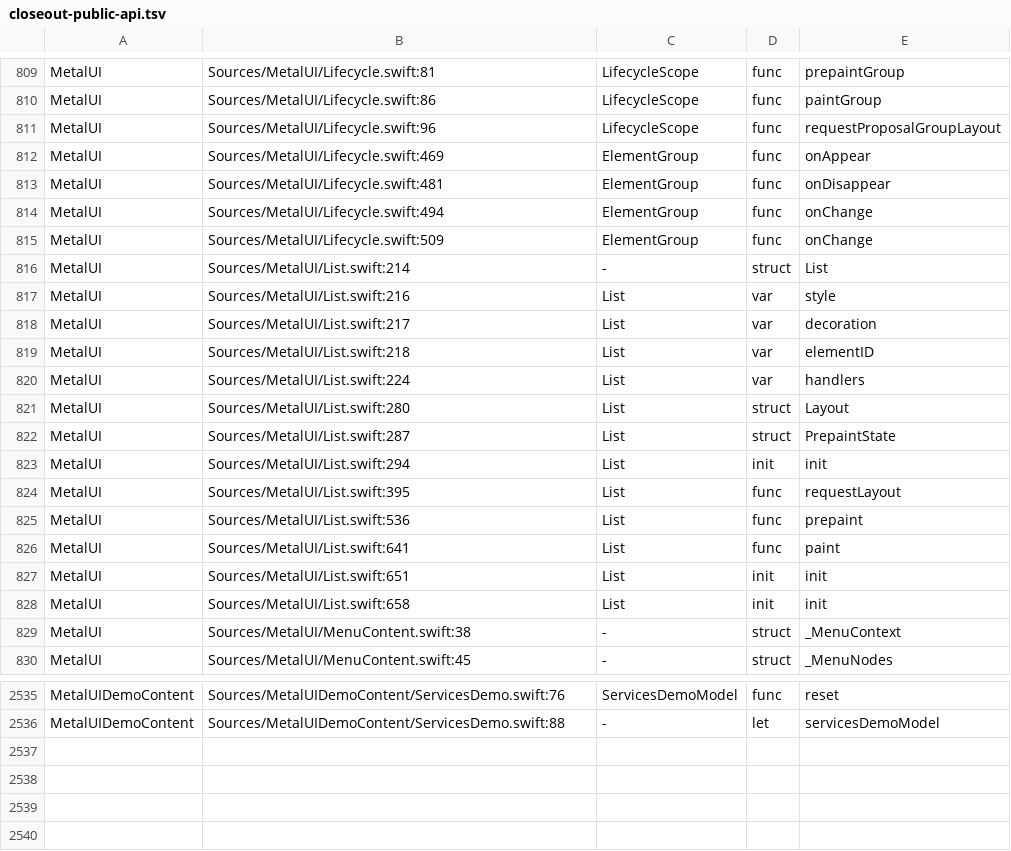
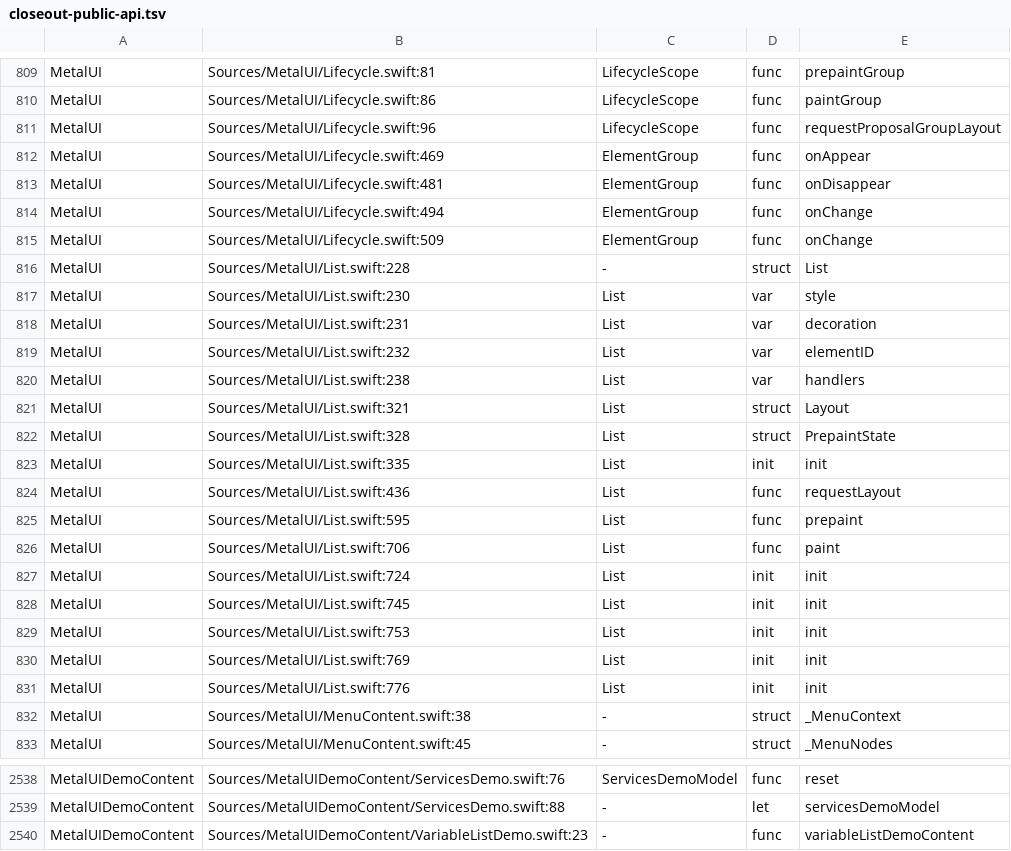
Before and after one commit to mburger89/MetalUI, a TSV file: docs/probes/closeout-public-api.tsv, drawn as a sheet; only a part is shown, gaps mark what is left out.

```diff
--- a/docs/probes/closeout-public-api.tsv
+++ b/docs/probes/closeout-public-api.tsv
@@ -815,15 +815,18 @@ MetalUI	Sources/MetalUI/Lifecycle.swift:494	ElementGroup	func	onChange
 MetalUI	Sources/MetalUI/Lifecycle.swift:509	ElementGroup	func	onChange
-MetalUI	Sources/MetalUI/List.swift:214	-	struct	List
-MetalUI	Sources/MetalUI/List.swift:216	List	var	style
-MetalUI	Sources/MetalUI/List.swift:217	List	var	decoration
-MetalUI	Sources/MetalUI/List.swift:218	List	var	elementID
-MetalUI	Sources/MetalUI/List.swift:224	List	var	handlers
-MetalUI	Sources/MetalUI/List.swift:280	List	struct	Layout
-MetalUI	Sources/MetalUI/List.swift:287	List	struct	PrepaintState
-MetalUI	Sources/MetalUI/List.swift:294	List	init	init
-MetalUI	Sources/MetalUI/List.swift:395	List	func	requestLayout
-MetalUI	Sources/MetalUI/List.swift:536	List	func	prepaint
-MetalUI	Sources/MetalUI/List.swift:641	List	func	paint
-MetalUI	Sources/MetalUI/List.swift:651	List	init	init
-MetalUI	Sources/MetalUI/List.swift:658	List	init	init
+MetalUI	Sources/MetalUI/List.swift:228	-	struct	List
+MetalUI	Sources/MetalUI/List.swift:230	List	var	style
+MetalUI	Sources/MetalUI/List.swift:231	List	var	decoration
+MetalUI	Sources/MetalUI/List.swift:232	List	var	elementID
+MetalUI	Sources/MetalUI/List.swift:238	List	var	handlers
+MetalUI	Sources/MetalUI/List.swift:321	List	struct	Layout
+MetalUI	Sources/MetalUI/List.swift:328	List	struct	PrepaintState
+MetalUI	Sources/MetalUI/List.swift:335	List	init	init
+MetalUI	Sources/MetalUI/List.swift:436	List	func	requestLayout
+MetalUI	Sources/MetalUI/List.swift:595	List	func	prepaint
+MetalUI	Sources/MetalUI/List.swift:706	List	func	paint
+MetalUI	Sources/MetalUI/List.swift:724	List	init	init
+MetalUI	Sources/MetalUI/List.swift:745	List	init	init
+MetalUI	Sources/MetalUI/List.swift:753	List	init	init
+MetalUI	Sources/MetalUI/List.swift:769	List	init	init
+MetalUI	Sources/MetalUI/List.swift:776	List	init	init
 MetalUI	Sources/MetalUI/MenuContent.swift:38	-	struct	_MenuContext
@@ -2536 +2539,2 @@ MetalUIDemoContent	Sources/MetalUIDemoContent/ServicesDemo.swift:76	ServicesDemo
 MetalUIDemoContent	Sources/MetalUIDemoContent/ServicesDemo.swift:88	-	let	servicesDemoModel
+MetalUIDemoContent	Sources/MetalUIDemoContent/VariableListDemo.swift:23	-	func	variableListDemoContent
```
Also changed, not shown: docs/probes/closeout-inventory-map.tsv, 7 other files.
